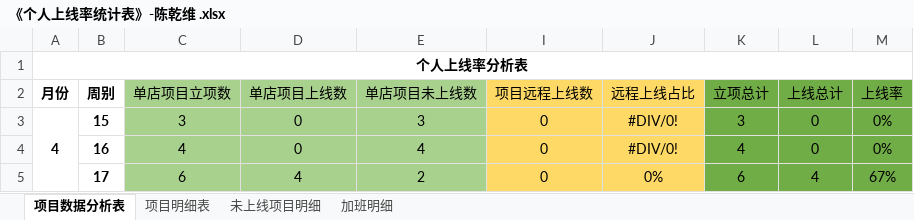
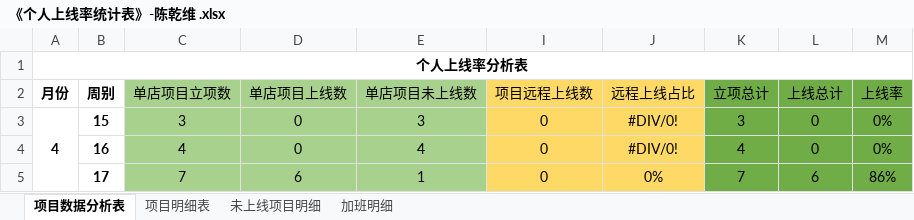
Before and after one commit to zhanglei601396810/NanJing, an Excel workbook: 周数据/《个人上线率统计表》-陈乾维 .xlsx, sheet 项目数据分析表, drawn as a sheet; values as stored, in another font and other column widths than the file's, no borders; the diff names each change by its address in the sheet, - before the commit and + after, or states it on an @@ line.

```diff
--- a/周数据/《个人上线率统计表》-陈乾维 .xlsx (sheet 项目数据分析表)
+++ b/周数据/《个人上线率统计表》-陈乾维 .xlsx (sheet 项目数据分析表)
-C5 (单店项目立项数): 6
+C5 (单店项目立项数): 7
-D5 (单店项目上线数): 4
+D5 (单店项目上线数): 6
-E5 (单店项目未上线数): 2
+E5 (单店项目未上线数): 1
-K5 (立项总计): 6
+K5 (立项总计): 7
-L5 (上线总计): 4
+L5 (上线总计): 6
-M5 (上线率): 67%
+M5 (上线率): 86%
```
Also changed, not shown: sheet 未上线项目明细, sheet 项目明细表, 问题记录/《项目问题记录表》-南京实施部-陈乾维.xlsx.
